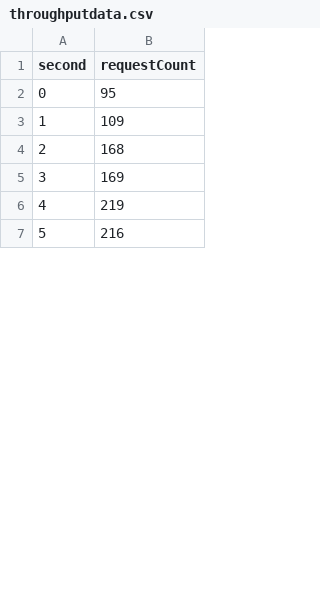
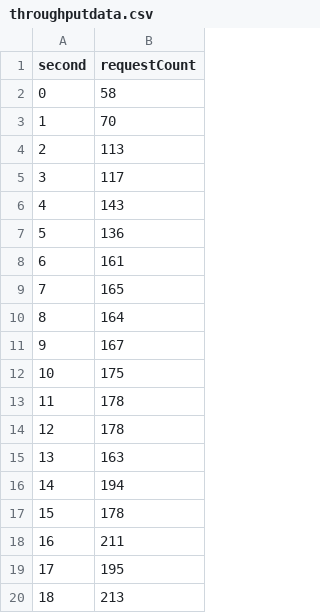
Before and after one commit to JFONLI/albumStore, a CSV file: client/throughputdata.csv, drawn as a sheet; only a part is shown; the diff covers the shown part only; the diff names each change by its address in the sheet, - before the commit and + after, or states it on an @@ line.

```diff
--- a/client/throughputdata.csv
+++ b/client/throughputdata.csv
-B2 (requestCount): 95
+B2 (requestCount): 58
-B3 (requestCount): 109
+B3 (requestCount): 70
-B4 (requestCount): 168
+B4 (requestCount): 113
-B5 (requestCount): 169
+B5 (requestCount): 117
-B6 (requestCount): 219
+B6 (requestCount): 143
-B7 (requestCount): 216
+B7 (requestCount): 136
+row 8: 6 | 161
+row 9: 7 | 165
+row 10: 8 | 164
+row 11: 9 | 167
+row 12: 10 | 175
+row 13: 11 | 178
+row 14: 12 | 178
+row 15: 13 | 163
+row 16: 14 | 194
+row 17: 15 | 178
+row 18: 16 | 211
+row 19: 17 | 195
+row 20: 18 | 213
```
Also changed, not shown: 16 added rows, 19 removed rows, 1 moved row, 11 edited cells and row numbers in column A elsewhere in this file, client/performance.csv, 6 other files.
